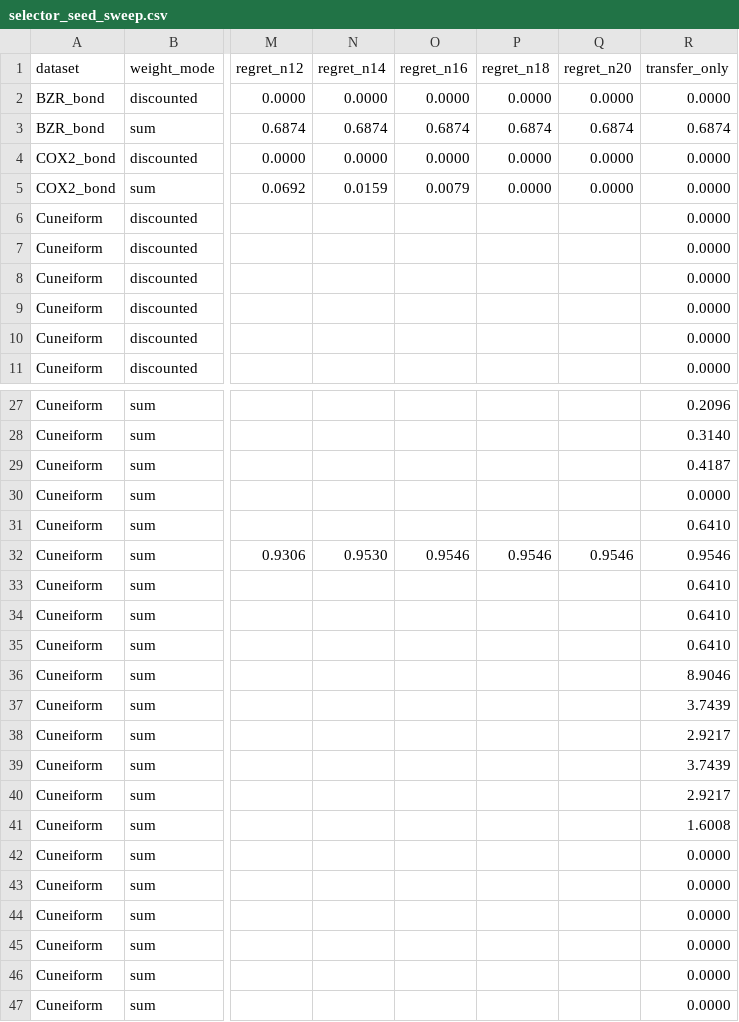
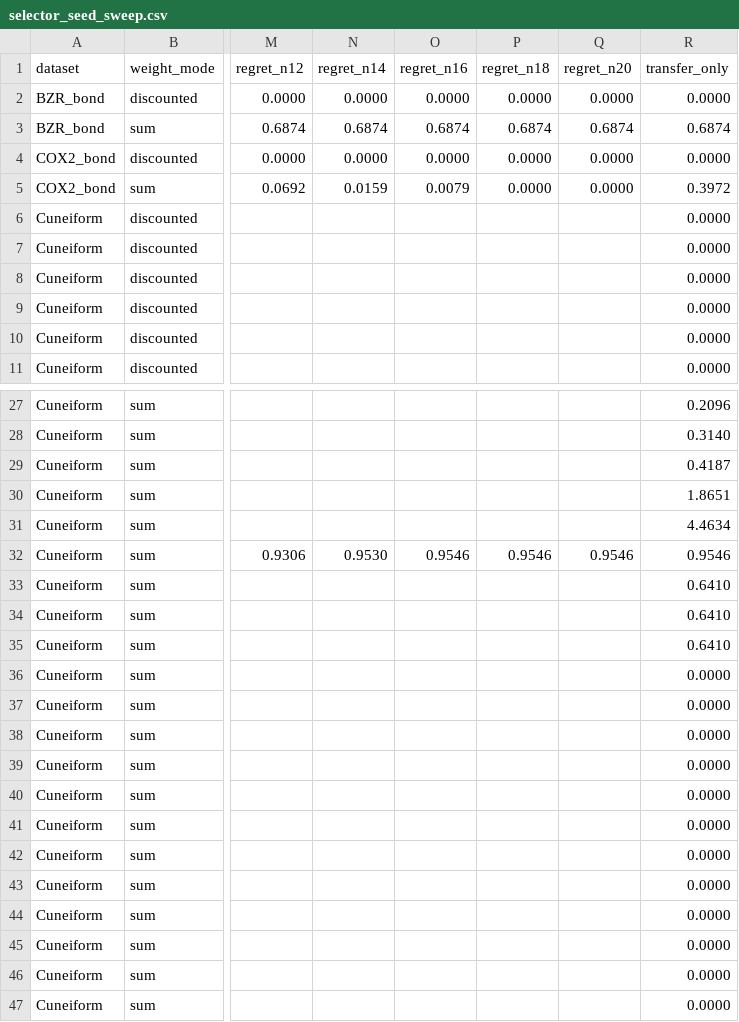
Before and after one commit to tran-minh-thai/wfsm-bench, a CSV file: results/selector_seed_sweep.csv, drawn as a sheet; only a part is shown, gaps mark what is left out; the diff names each change by its address in the sheet, - before the commit and + after, or states it on an @@ line.

Commit message:
Selector loss terms: a transfer floor independent of the race; study size reference
- The seed sweep's transfer floor was the race on the even seeds itself, so in every 20-seed
  cell the estimation share at ten race seeds was zero by construction. The floor now reads
  the cheap budget on every seed of the cell; the sweep defaults to the selector table's run
  files, so a bare rerun reproduces it (other columns byte-identical, floor changed in 9 cells).
- The test asserting that large losses are transfer losses is replaced by the measured
  statement: every loss above 1% is an estimation loss with the budgets agreeing. A new test
  requires the floor to differ from the race; both were shown to fail on the old data.
- verification.SIZE_REFERENCE is the study anchor 7, not the unit-test default 6, with a test
  that it matches config; the dichotomy counts are unchanged.
- tables.md regenerated; its rank-table text reads the critical difference from the logs.
- Figure legend: transfer term, since the new floor is not a per-cell lower bound.

```diff
--- a/results/selector_seed_sweep.csv
+++ b/results/selector_seed_sweep.csv
-R5 (transfer_only): 0.0000
+R5 (transfer_only): 0.3972
-R30 (transfer_only): 0.0000
+R30 (transfer_only): 1.8651
-R31 (transfer_only): 0.6410
+R31 (transfer_only): 4.4634
-R36 (transfer_only): 8.9046
+R36 (transfer_only): 0.0000
-R37 (transfer_only): 3.7439
+R37 (transfer_only): 0.0000
-R38 (transfer_only): 2.9217
+R38 (transfer_only): 0.0000
-R39 (transfer_only): 3.7439
+R39 (transfer_only): 0.0000
-R40 (transfer_only): 2.9217
+R40 (transfer_only): 0.0000
-R41 (transfer_only): 1.6008
+R41 (transfer_only): 0.0000
```
Also changed, not shown: 7 other files.
